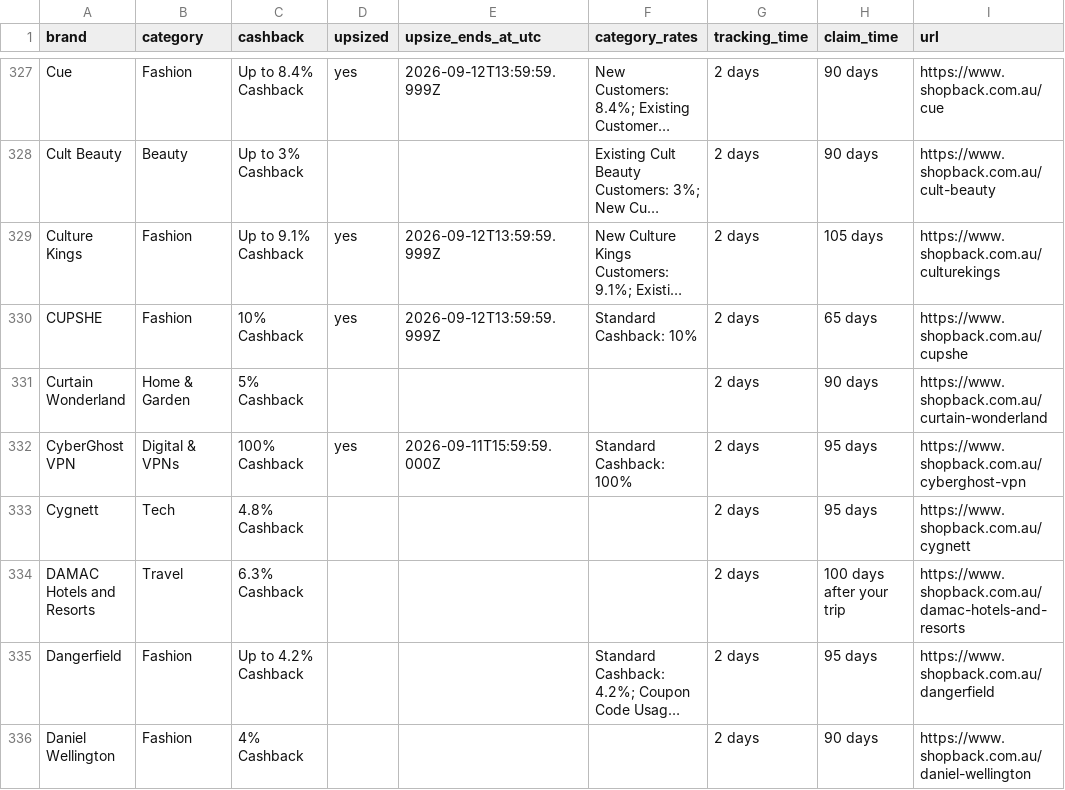
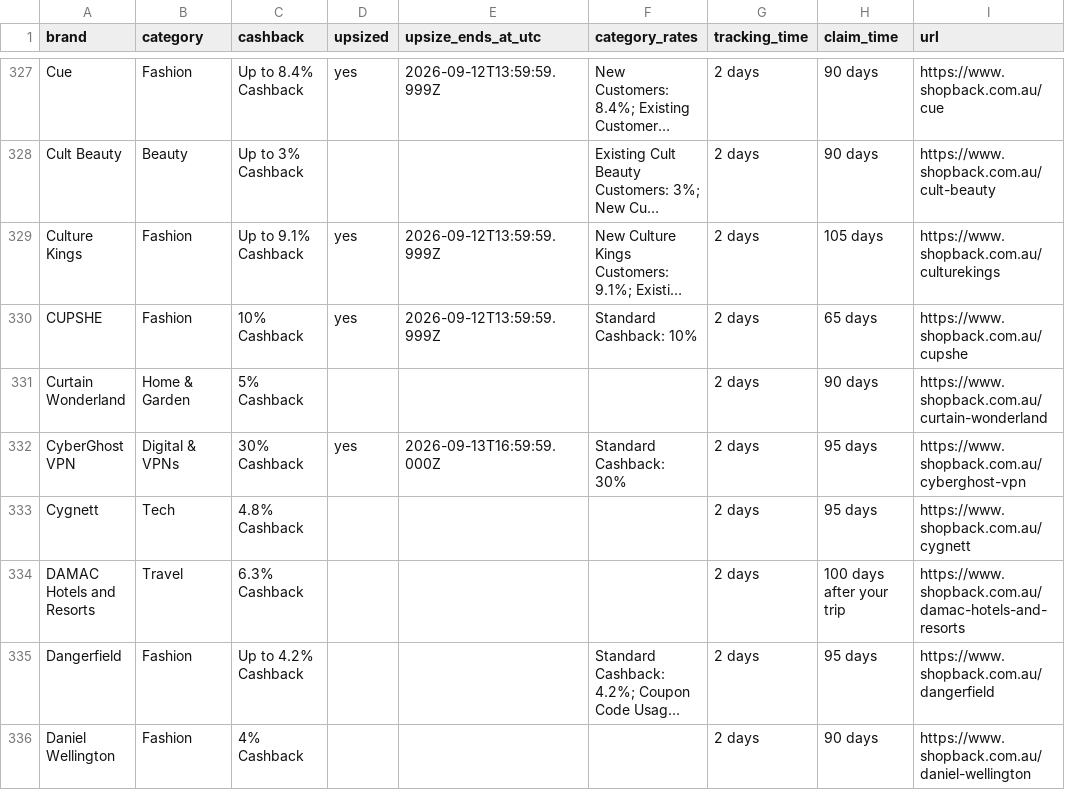
Before and after one commit to Tiger-QU/deal_hunter, a CSV file: data/shopback_deals.csv, drawn as a sheet; only a part is shown, gaps mark what is left out; long unchanged cells end in …; the diff covers the shown part only.

```diff
--- a/data/shopback_deals.csv
+++ b/data/shopback_deals.csv
@@ -331,3 +331,3 @@ CUPSHE,Fashion,10% Cashback,yes,2026-09-12T13:59:59.999Z,Standard Cashback: 10%,
 Curtain Wonderland,Home & Garden,5% Cashback,,,,2 days,90 days,https://www.shopback.com.au/curtain-wonderland
-CyberGhost VPN,Digital & VPNs,100% Cashback,yes,2026-09-11T15:59:59.000Z,Standard Cashback: 100%,2 days,95 days,https://www.shopback.com.au/cyberghost-vpn
+CyberGhost VPN,Digital & VPNs,30% Cashback,yes,2026-09-13T16:59:59.000Z,Standard Cashback: 30%,2 days,95 days,https://www.shopback.com.au/cyberghost-vpn
 Cygnett,Tech,4.8% Cashback,,,,2 days,95 days,https://www.shopback.com.au/cygnett
```
Also changed, not shown: 1 added row and 77 edited cells elsewhere in this file, 4 other files.
